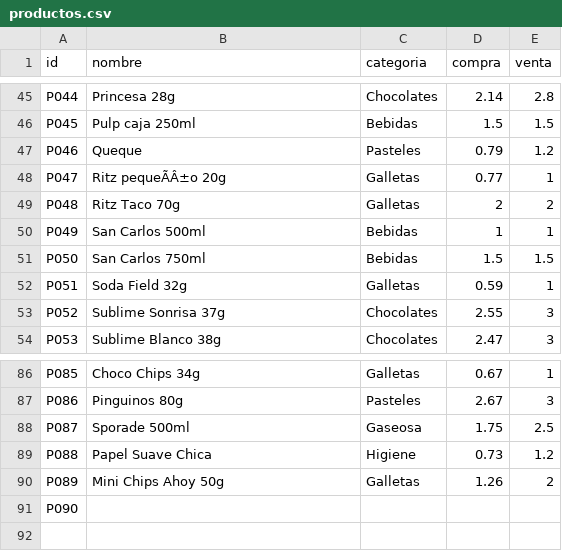
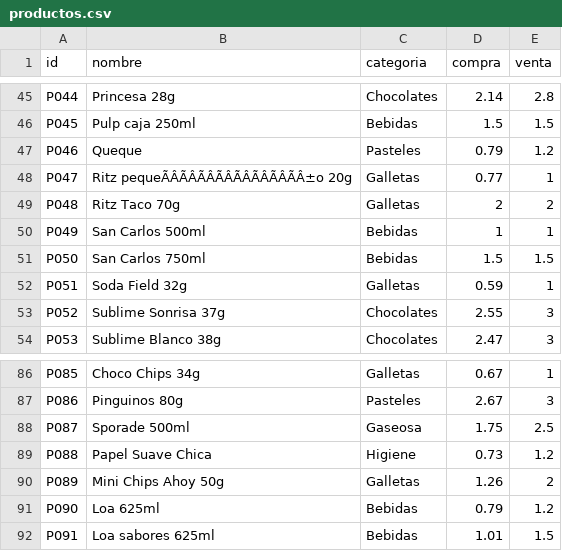
Before and after one commit to rujean/botin, a CSV file: productos.csv, drawn as a sheet; only a part is shown, gaps mark what is left out; the diff names each change by its address in the sheet, - before the commit and + after, or states it on an @@ line.

Commit message:
Add files via upload

```diff
--- a/productos.csv
+++ b/productos.csv
-B48 (nombre): Ritz pequeÃÂ±o 20g
+B48 (nombre): Ritz pequeÃÂÃÂÃÂÃÂÃÂÃÂÃÂÃÂ±o 20g
-B91 (nombre): (empty)
+B91 (nombre): Loa 625ml
-C91 (categoria): (empty)
+C91 (categoria): Bebidas
-D91 (compra): (empty)
+D91 (compra): 0.79
-E91 (venta): (empty)
+E91 (venta): 1.2
+row 92: P091 | Loa sabores 625ml | Bebidas | 1.01 | 1.5
```
